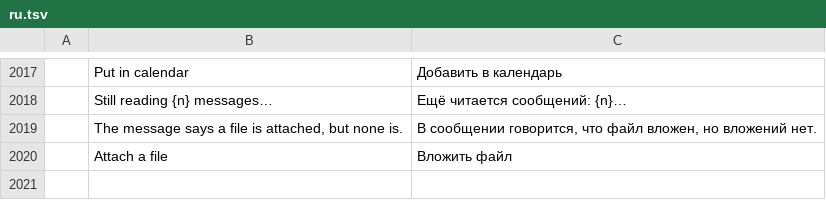
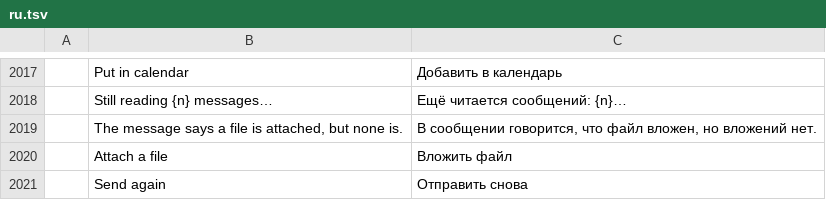
Before and after one commit to dmoghnie/mailcraft, a TSV file: crates/ui-egui/src/i18n/ru.tsv, drawn as a sheet; only a part is shown, gaps mark what is left out; the diff names each change by its address in the sheet, - before the commit and + after, or states it on an @@ line.

Commit message:
feat: Send again opens a sent message as a new one
mail.sendAgain (the reading pane's More actions, for a message from one
of the user's addresses) opens it as a new message from the account it
went from: the same recipients, subject, text and files, to change or
send as it is. It's not a draft of the copy in Sent and marks nothing
answered again; an encrypted one is refused until it's decrypted.

```diff
--- a/crates/ui-egui/src/i18n/ru.tsv
+++ b/crates/ui-egui/src/i18n/ru.tsv
+row 2021:  | Send again | Отправить снова
```
Also changed, not shown: crates/ui-egui/src/i18n/ar.tsv, crates/ui-egui/src/i18n/ko.tsv, 23 other files.
